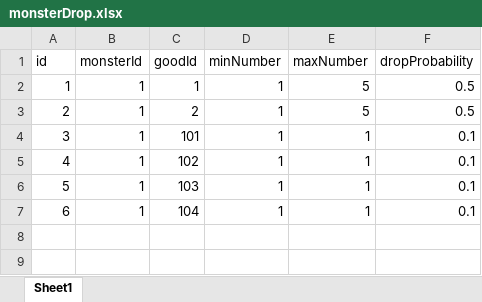
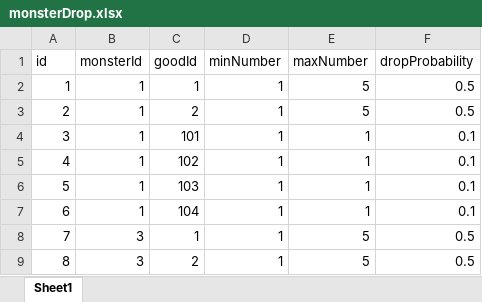
Before and after one commit to Skytrc/MyGame, an Excel workbook: src/main/resources/excel/monster/monsterDrop.xlsx, sheet Sheet1, drawn as a sheet; values as stored, in another font and other column widths than the file's, no borders; the diff names each change by its address in the sheet, - before the commit and + after, or states it on an @@ line.

```diff
--- a/src/main/resources/excel/monster/monsterDrop.xlsx (sheet Sheet1)
+++ b/src/main/resources/excel/monster/monsterDrop.xlsx (sheet Sheet1)
+row 8: 7 | 3 | 1 | 1 | 5 | 0.5
+row 9: 8 | 3 | 2 | 1 | 5 | 0.5
```
Also changed, not shown: src/main/resources/excel/good/equipment.xlsx, src/main/resources/excel/monster/monster.xlsx, 31 other files.
